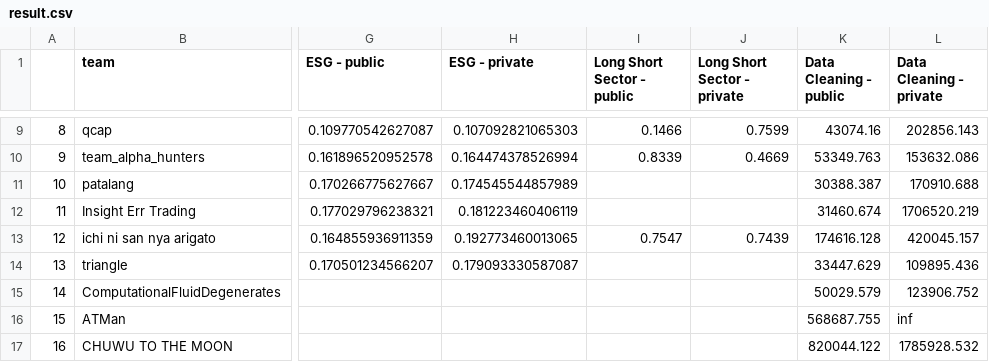
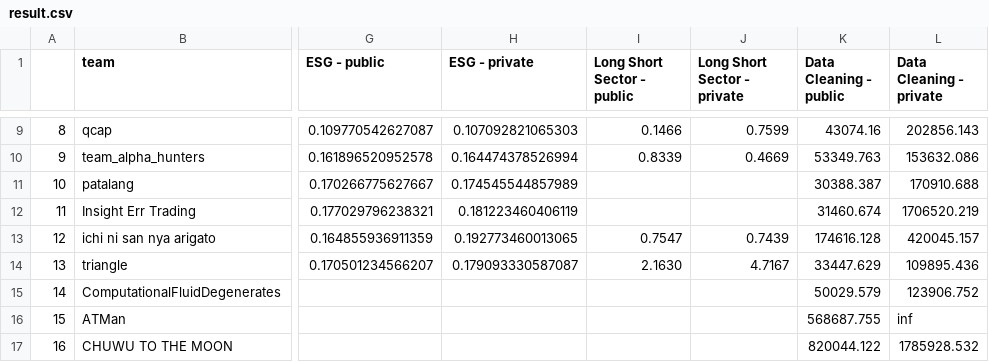
Before and after one commit to algotradingsoc/leaderboard, a CSV file: result.csv, drawn as a sheet; only a part is shown, gaps mark what is left out; the diff names each change by its address in the sheet, - before the commit and + after, or states it on an @@ line.

Commit message:
long-short

```diff
--- a/result.csv
+++ b/result.csv
-I14 (Long Short Sector - public): (empty)
+I14 (Long Short Sector - public): 2.1630
-J14 (Long Short Sector - private): (empty)
+J14 (Long Short Sector - private): 4.7167
```
